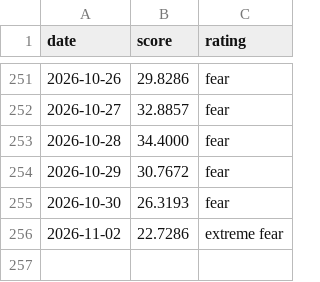
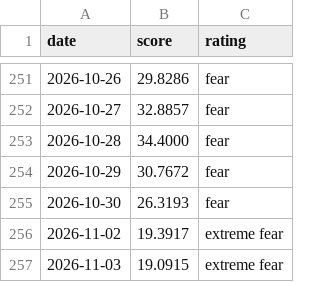
Before and after one commit to iamsam120/market-data, a CSV file: data/fear_greed.csv, drawn as a sheet; only a part is shown, gaps mark what is left out.

```diff
--- a/data/fear_greed.csv
+++ b/data/fear_greed.csv
@@ -255,2 +255,3 @@ date,score,rating
 2026-10-30,26.3193,fear
-2026-11-02,22.7286,extreme fear
+2026-11-02,19.3917,extreme fear
+2026-11-03,19.0915,extreme fear
```
Also changed, not shown: 1 other file.
